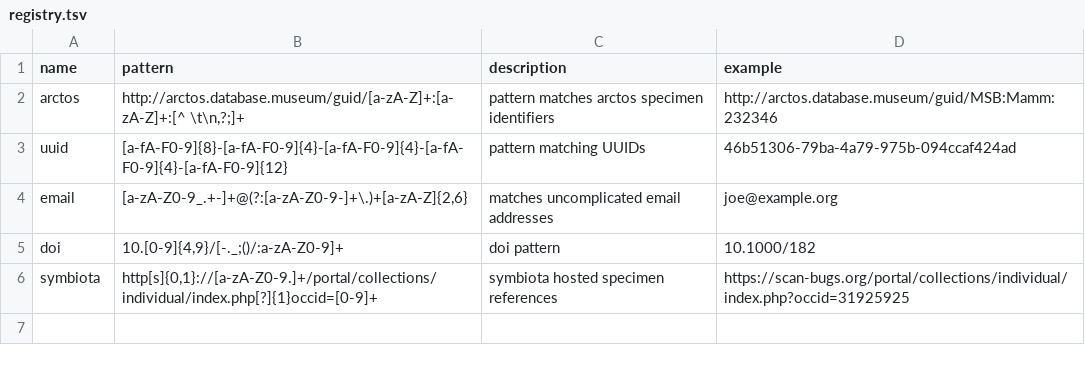
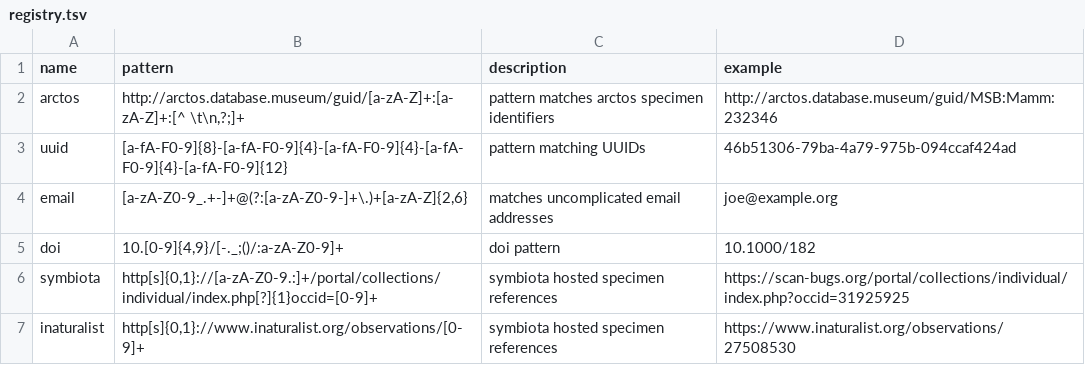
Before and after one commit to bio-guoda/preston-identifier-registry, a TSV file: registry.tsv, drawn as a sheet.

Commit message:
add inaturalist

```diff
--- a/registry.tsv
+++ b/registry.tsv
@@ -5,2 +5,3 @@ email	[a-zA-Z0-9_.+-]+@(?:[a-zA-Z0-9-]+\.)+[a-zA-Z]{2,6}	matches uncomplicated e
 doi	10.[0-9]{4,9}/[-._;()/:a-zA-Z0-9]+	doi pattern 	10.1000/182
-symbiota	http[s]{0,1}://[a-zA-Z0-9.]+/portal/collections/individual/index.php[?]{1}occid=[0-9]+	symbiota hosted specimen references	https://scan-bugs.org/portal/collections/individual/index.php?occid=31925925
+symbiota	http[s]{0,1}://[a-zA-Z0-9.:]+/portal/collections/individual/index.php[?]{1}occid=[0-9]+	symbiota hosted specimen references	https://scan-bugs.org/portal/collections/individual/index.php?occid=31925925
+inaturalist	http[s]{0,1}://www.inaturalist.org/observations/[0-9]+	symbiota hosted specimen references	https://www.inaturalist.org/observations/27508530
```
